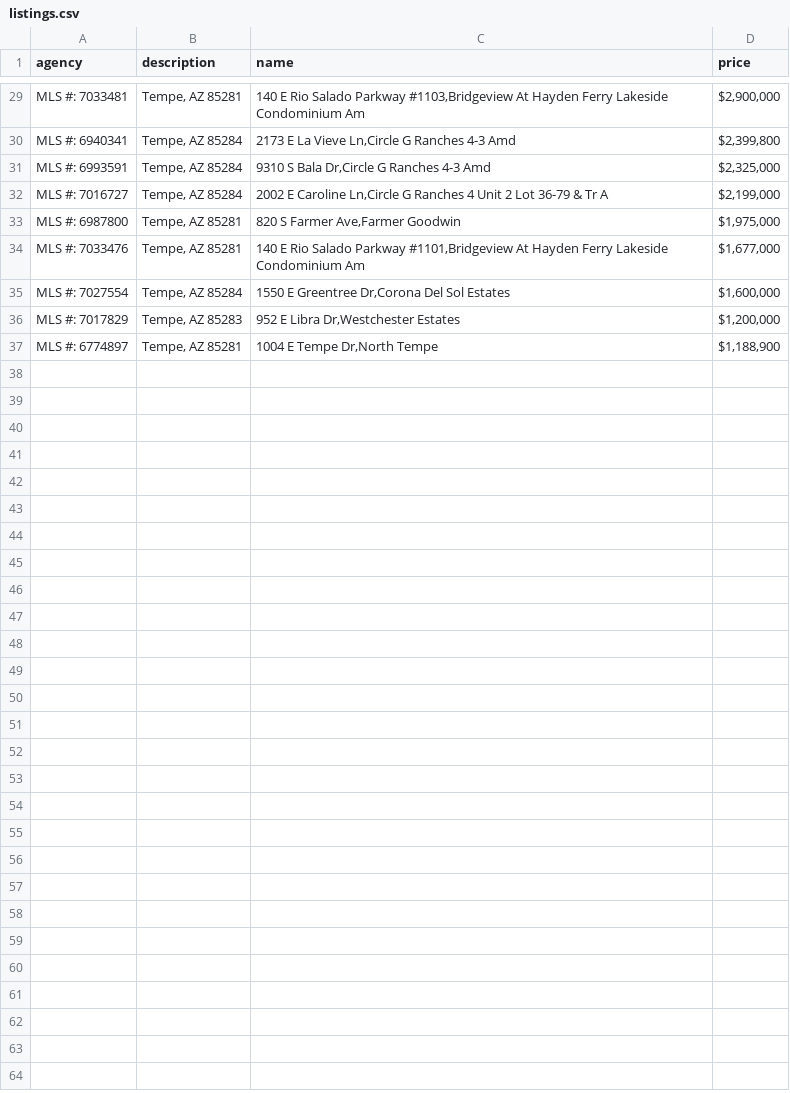
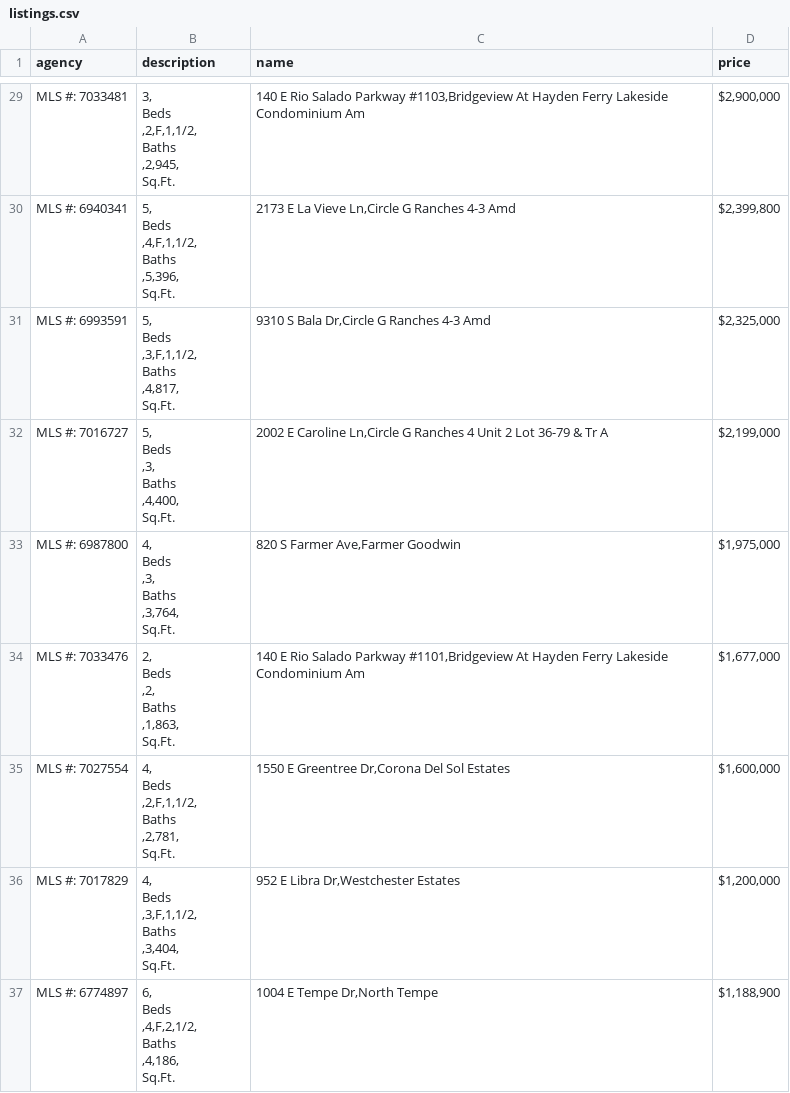
Before and after one commit to Paul-Starodub/scrapy_udemy, a CSV file: projects/listings.csv, drawn as a sheet; only a part is shown, gaps mark what is left out; ↵ is a line break in a cell; the diff covers the shown part only; the diff names each change by its address in the sheet, - before the commit and + after, or states it on an @@ line.

```diff
--- a/projects/listings.csv
+++ b/projects/listings.csv
-B29 (description): Tempe, AZ 85281
+B29 (description): 3, ↵ Beds ↵ ,2,F,1,1/2, ↵ Baths ↵ ,2,945, ↵ Sq.Ft.
-B30 (description): Tempe, AZ 85284
+B30 (description): 5, ↵ Beds ↵ ,4,F,1,1/2, ↵ Baths ↵ ,5,396, ↵ Sq.Ft.
-B31 (description): Tempe, AZ 85284
+B31 (description): 5, ↵ Beds ↵ ,3,F,1,1/2, ↵ Baths ↵ ,4,817, ↵ Sq.Ft.
-B32 (description): Tempe, AZ 85284
+B32 (description): 5, ↵ Beds ↵ ,3, ↵ Baths ↵ ,4,400, ↵ Sq.Ft.
-B33 (description): Tempe, AZ 85281
+B33 (description): 4, ↵ Beds ↵ ,3, ↵ Baths ↵ ,3,764, ↵ Sq.Ft.
-B34 (description): Tempe, AZ 85281
+B34 (description): 2, ↵ Beds ↵ ,2, ↵ Baths ↵ ,1,863, ↵ Sq.Ft.
-B35 (description): Tempe, AZ 85284
+B35 (description): 4, ↵ Beds ↵ ,2,F,1,1/2, ↵ Baths ↵ ,2,781, ↵ Sq.Ft.
-B36 (description): Tempe, AZ 85283
+B36 (description): 4, ↵ Beds ↵ ,3,F,1,1/2, ↵ Baths ↵ ,3,404, ↵ Sq.Ft.
-B37 (description): Tempe, AZ 85281
+B37 (description): 6, ↵ Beds ↵ ,4,F,2,1/2, ↵ Baths ↵ ,4,186, ↵ Sq.Ft.
```
Also changed, not shown: 27 edited cells elsewhere in this file, 1 other file.
